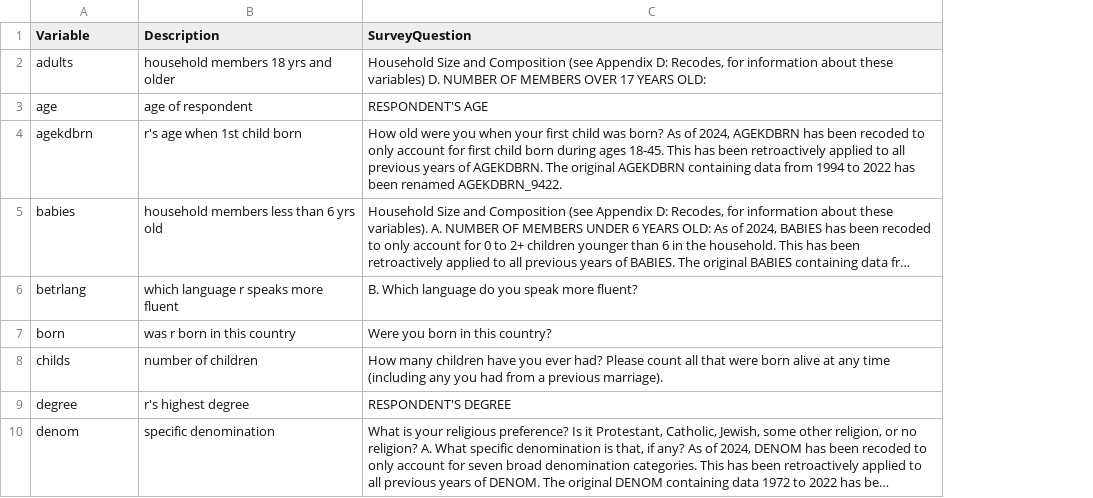
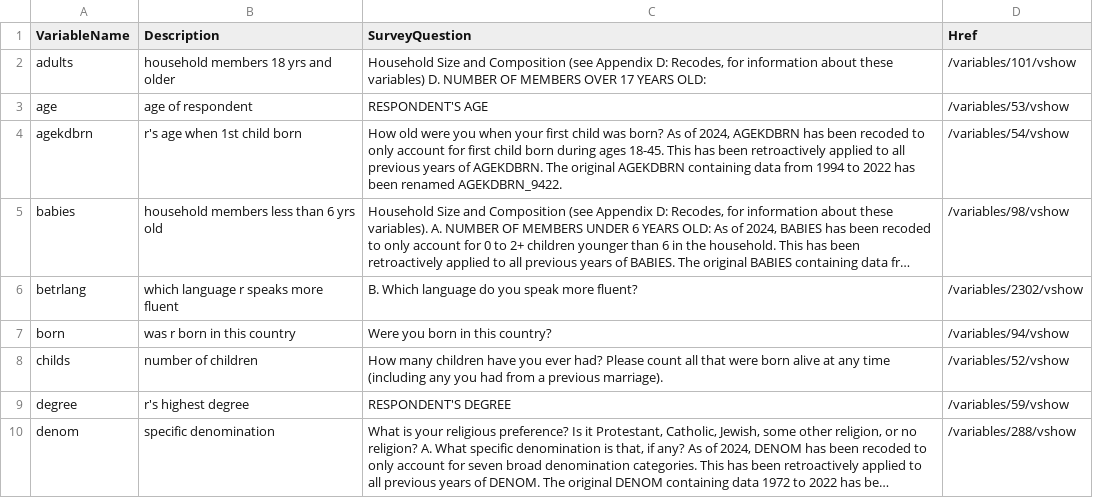
Before and after one commit to maxzhuyt/anes-polarization, a CSV file: gss_question_lists/gss_demographic_variables.csv, drawn as a sheet; only a part is shown; long unchanged cells end in …; the diff names each change by its address in the sheet, - before the commit and + after, or states it on an @@ line.

```diff
--- a/gss_question_lists/gss_demographic_variables.csv
+++ b/gss_question_lists/gss_demographic_variables.csv
+column D (Href), rows 2-10: /variables/101/vshow | /variables/53/vshow | /variables/54/vshow | /variables/98/vshow | /variables/2302/vshow | /variables/94/vshow | /variables/52/vshow | /variables/59/vshow | /variables/288/vshow
-A1: Variable
+A1: VariableName
```
Also changed, not shown: gss_question_lists/gss_all_variables.csv, 1 other file.
